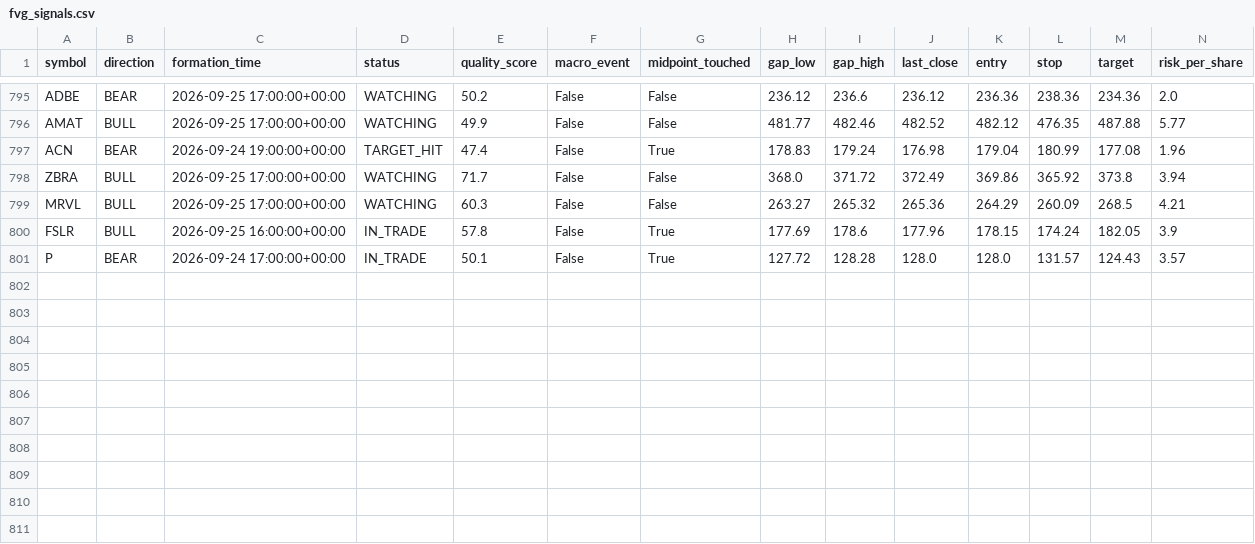
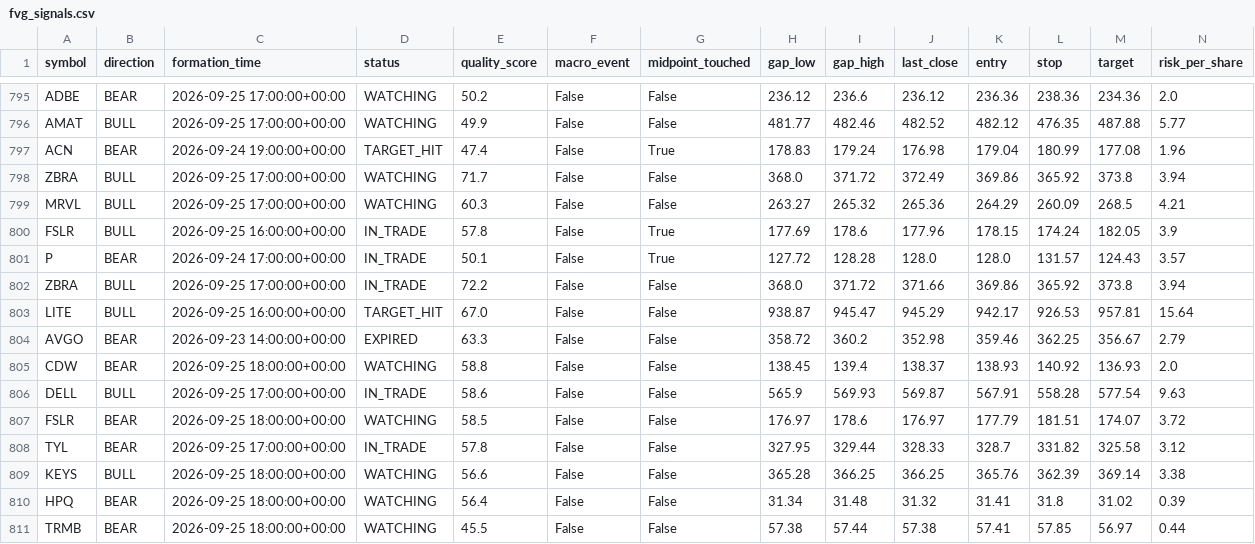
Before and after one commit to bsayrafi/stocks, a CSV file: logs/fvg_signals.csv, drawn as a sheet; only a part is shown, gaps mark what is left out; rows hold the shown columns only; the diff names each change by its address in the sheet, - before the commit and + after, or states it on an @@ line.

Commit message:
Update signal log 2026-09-25 18:04 UTC

```diff
--- a/logs/fvg_signals.csv
+++ b/logs/fvg_signals.csv
+row 802: ZBRA | BULL | 2026-09-25 17:00:00+00:00 | IN_TRADE | 72.2 | False | False | 368.0 | 371.72 | 371.66 | 369.86 | 365.92 | 373.8 | 3.94
+row 803: LITE | BULL | 2026-09-25 16:00:00+00:00 | TARGET_HIT | 67.0 | False | False | 938.87 | 945.47 | 945.29 | 942.17 | 926.53 | 957.81 | 15.64
+row 804: AVGO | BEAR | 2026-09-23 14:00:00+00:00 | EXPIRED | 63.3 | False | False | 358.72 | 360.2 | 352.98 | 359.46 | 362.25 | 356.67 | 2.79
+row 805: CDW | BEAR | 2026-09-25 18:00:00+00:00 | WATCHING | 58.8 | False | False | 138.45 | 139.4 | 138.37 | 138.93 | 140.92 | 136.93 | 2.0
+row 806: DELL | BULL | 2026-09-25 17:00:00+00:00 | IN_TRADE | 58.6 | False | False | 565.9 | 569.93 | 569.87 | 567.91 | 558.28 | 577.54 | 9.63
+row 807: FSLR | BEAR | 2026-09-25 18:00:00+00:00 | WATCHING | 58.5 | False | False | 176.97 | 178.6 | 176.97 | 177.79 | 181.51 | 174.07 | 3.72
+row 808: TYL | BEAR | 2026-09-25 17:00:00+00:00 | IN_TRADE | 57.8 | False | False | 327.95 | 329.44 | 328.33 | 328.7 | 331.82 | 325.58 | 3.12
+row 809: KEYS | BULL | 2026-09-25 18:00:00+00:00 | WATCHING | 56.6 | False | False | 365.28 | 366.25 | 366.25 | 365.76 | 362.39 | 369.14 | 3.38
+row 810: HPQ | BEAR | 2026-09-25 18:00:00+00:00 | WATCHING | 56.4 | False | False | 31.34 | 31.48 | 31.32 | 31.41 | 31.8 | 31.02 | 0.39
+row 811: TRMB | BEAR | 2026-09-25 18:00:00+00:00 | WATCHING | 45.5 | False | False | 57.38 | 57.44 | 57.38 | 57.41 | 57.85 | 56.97 | 0.44
```
